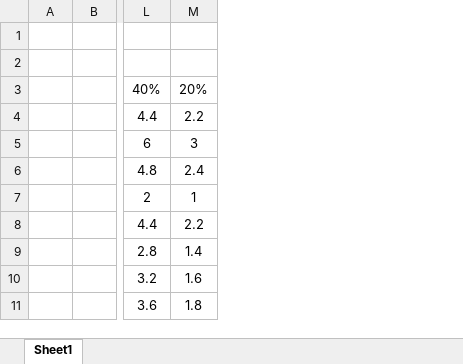
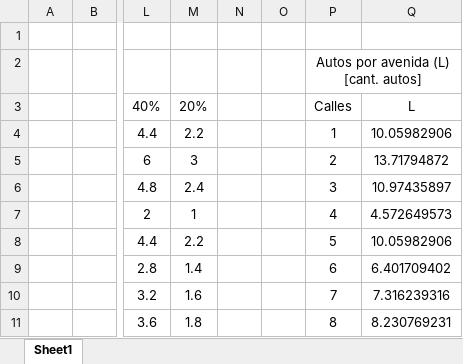
Before and after one commit to MondinoJuan/Sistemas-2025, an Excel workbook: Simulacion/TPI/Informe/Tablas.xlsx, sheet Sheet1, drawn as a sheet; only a part is shown, gaps mark what is left out; values as stored, in another font and other column widths than the file's, no borders; the diff names each change by its address in the sheet, - before the commit and + after, or states it on an @@ line.

Commit message:
TPI Simulacion

```diff
--- a/Simulacion/TPI/Informe/Tablas.xlsx (sheet Sheet1)
+++ b/Simulacion/TPI/Informe/Tablas.xlsx (sheet Sheet1)
+column N, empty
+column O, empty
+column P, rows 2-11: Autos por avenida (L) [cant. autos] | Calles | 1 | 2 | 3 | 4 | 5 | 6 | 7 | 8
+column Q, rows 3-11: L | 10.05982906 | 13.71794872 | 10.97435897 | 4.572649573 | 10.05982906 | 6.401709402 | 7.316239316 | 8.230769231
```
Also changed, not shown: formulas that keep their value, 4 other files.
